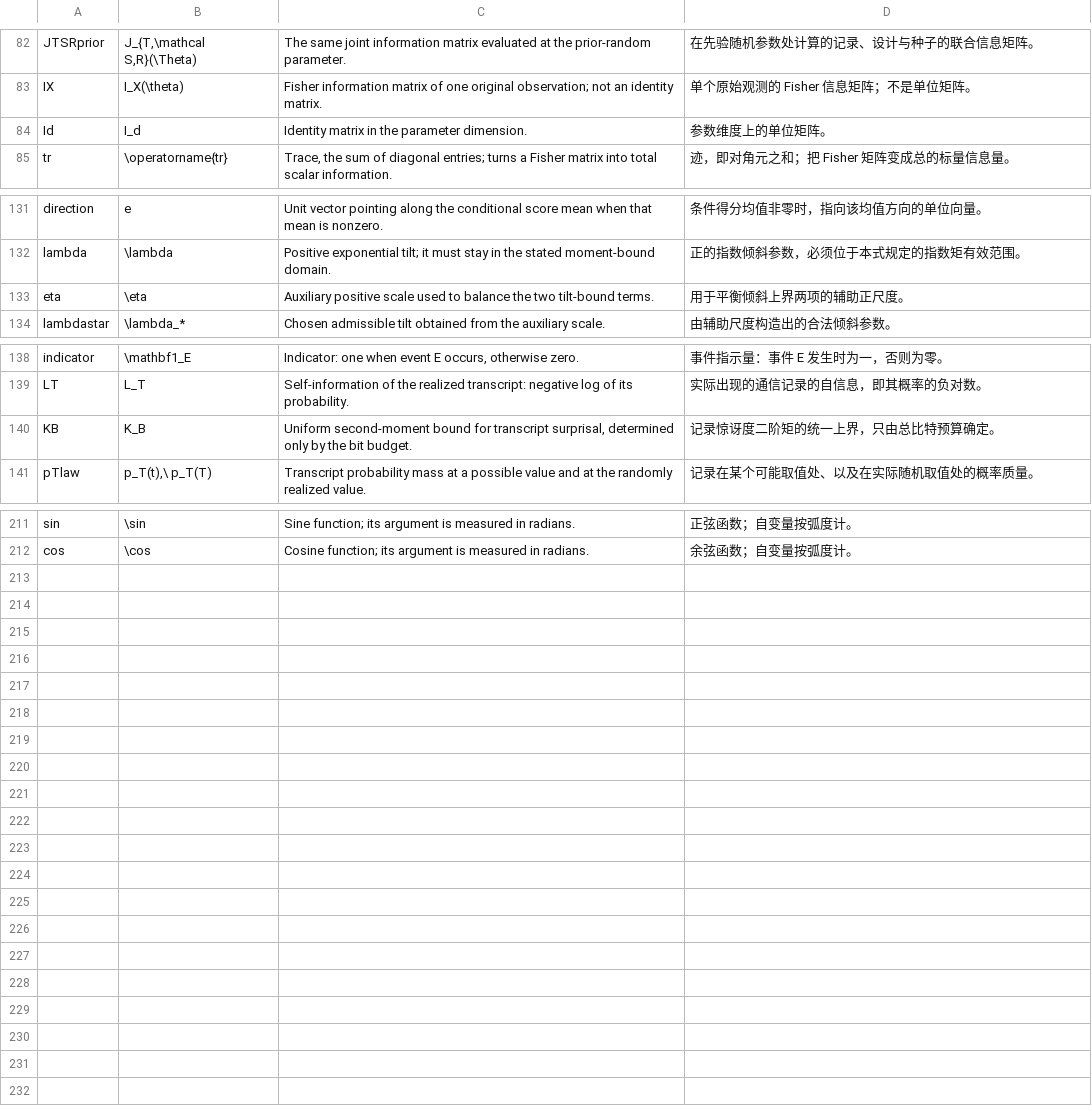
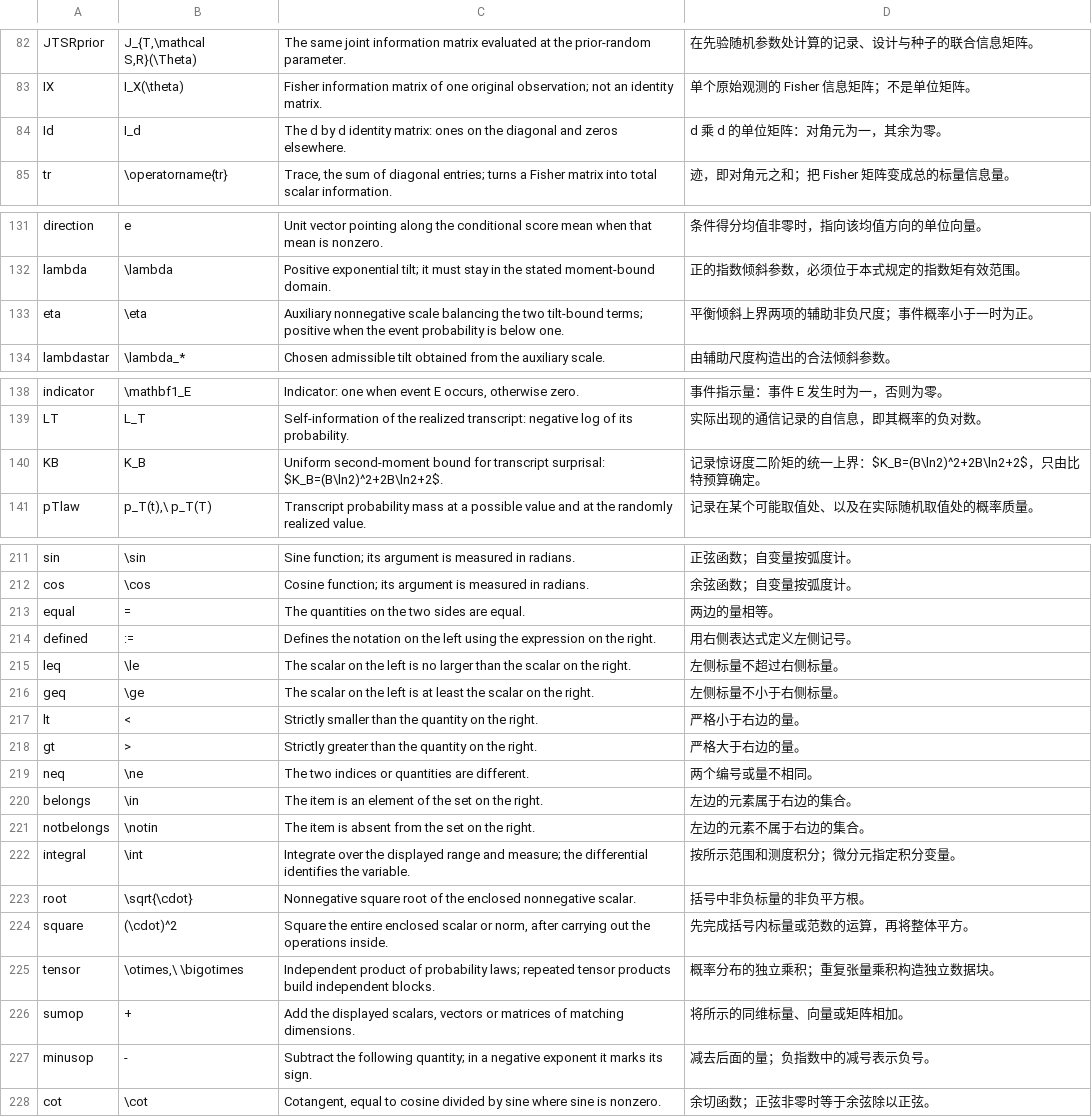
Before and after one commit to PNmiracle/ece723-distributed-estimation, a TSV file: tools/gist/section3_symbols.tsv, drawn as a sheet; only a part is shown, gaps mark what is left out; the diff covers the shown part only.

```diff
--- a/tools/gist/section3_symbols.tsv
+++ b/tools/gist/section3_symbols.tsv
@@ -83,3 +83,3 @@ JTSRprior	J_{T,\mathcal S,R}(\Theta)	The same joint information matrix evaluated
 IX	I_X(\theta)	Fisher information matrix of one original observation; not an identity matrix.	单个原始观测的 Fisher 信息矩阵；不是单位矩阵。
-Id	I_d	Identity matrix in the parameter dimension.	参数维度上的单位矩阵。
+Id	I_d	The d by d identity matrix: ones on the diagonal and zeros elsewhere.	d 乘 d 的单位矩阵：对角元为一，其余为零。
 tr	\operatorname{tr}	Trace, the sum of diagonal entries; turns a Fisher matrix into total scalar information.	迹，即对角元之和；把 Fisher 矩阵变成总的标量信息量。
@@ -132,3 +132,3 @@ direction	e	Unit vector pointing along the conditional score mean when that mean
 lambda	\lambda	Positive exponential tilt; it must stay in the stated moment-bound domain.	正的指数倾斜参数，必须位于本式规定的指数矩有效范围。
-eta	\eta	Auxiliary positive scale used to balance the two tilt-bound terms.	用于平衡倾斜上界两项的辅助正尺度。
+eta	\eta	Auxiliary nonnegative scale balancing the two tilt-bound terms; positive when the event probability is below one.	平衡倾斜上界两项的辅助非负尺度；事件概率小于一时为正。
 lambdastar	\lambda_*	Chosen admissible tilt obtained from the auxiliary scale.	由辅助尺度构造出的合法倾斜参数。
@@ -139,3 +139,3 @@ indicator	\mathbf1_E	Indicator: one when event E occurs, otherwise zero.	事件
 LT	L_T	Self-information of the realized transcript: negative log of its probability.	实际出现的通信记录的自信息，即其概率的负对数。
-KB	K_B	Uniform second-moment bound for transcript surprisal, determined only by the bit budget.	记录惊讶度二阶矩的统一上界，只由总比特预算确定。
+KB	K_B	Uniform second-moment bound for transcript surprisal: $K_B=(B\ln2)^2+2B\ln2+2$.	记录惊讶度二阶矩的统一上界：$K_B=(B\ln2)^2+2B\ln2+2$，只由比特预算确定。
 pTlaw	p_T(t),\ p_T(T)	Transcript probability mass at a possible value and at the randomly realized value.	记录在某个可能取值处、以及在实际随机取值处的概率质量。
@@ -212 +212,17 @@ sin	\sin	Sine function; its argument is measured in radians.	正弦函数；自
 cos	\cos	Cosine function; its argument is measured in radians.	余弦函数；自变量按弧度计。
+equal	=	The quantities on the two sides are equal.	两边的量相等。
+defined	:=	Defines the notation on the left using the expression on the right.	用右侧表达式定义左侧记号。
+leq	\le	The scalar on the left is no larger than the scalar on the right.	左侧标量不超过右侧标量。
+geq	\ge	The scalar on the left is at least the scalar on the right.	左侧标量不小于右侧标量。
+lt	<	Strictly smaller than the quantity on the right.	严格小于右边的量。
+gt	>	Strictly greater than the quantity on the right.	严格大于右边的量。
+neq	\ne	The two indices or quantities are different.	两个编号或量不相同。
+belongs	\in	The item is an element of the set on the right.	左边的元素属于右边的集合。
+notbelongs	\notin	The item is absent from the set on the right.	左边的元素不属于右边的集合。
+integral	\int	Integrate over the displayed range and measure; the differential identifies the variable.	按所示范围和测度积分；微分元指定积分变量。
+root	\sqrt{\cdot}	Nonnegative square root of the enclosed nonnegative scalar.	括号中非负标量的非负平方根。
+square	(\cdot)^2	Square the entire enclosed scalar or norm, after carrying out the operations inside.	先完成括号内标量或范数的运算，再将整体平方。
+tensor	\otimes,\ \bigotimes	Independent product of probability laws; repeated tensor products build independent blocks.	概率分布的独立乘积；重复张量乘积构造独立数据块。
+sumop	+	Add the displayed scalars, vectors or matrices of matching dimensions.	将所示的同维标量、向量或矩阵相加。
+minusop	-	Subtract the following quantity; in a negative exponent it marks its sign.	减去后面的量；负指数中的减号表示负号。
+cot	\cot	Cotangent, equal to cosine divided by sine where sine is nonzero.	余切函数；正弦非零时等于余弦除以正弦。
```
Also changed, not shown: 2 edited cells elsewhere in this file, tools/gist/section3_symbol_map.tsv, 10 other files.
